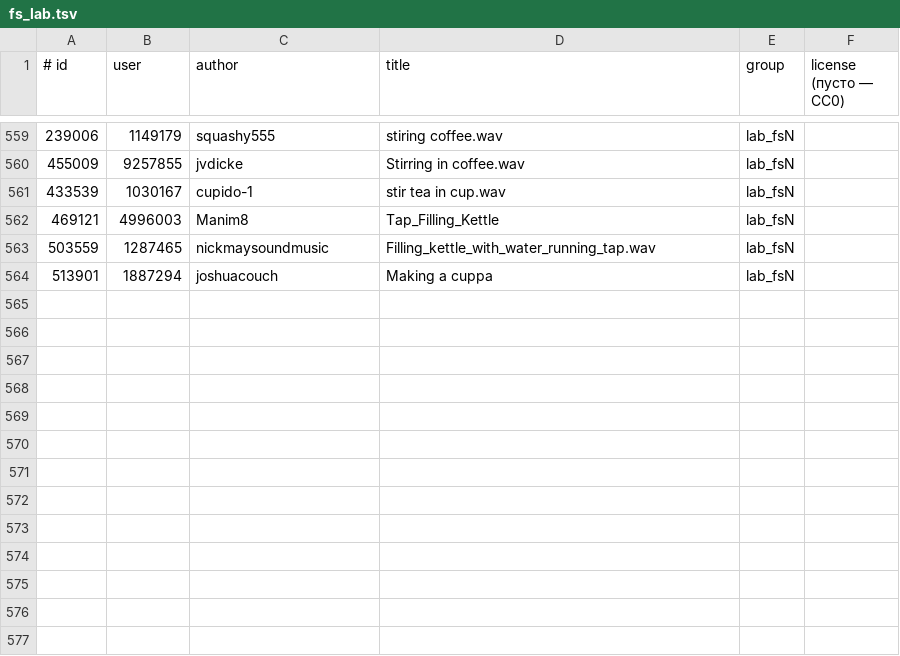
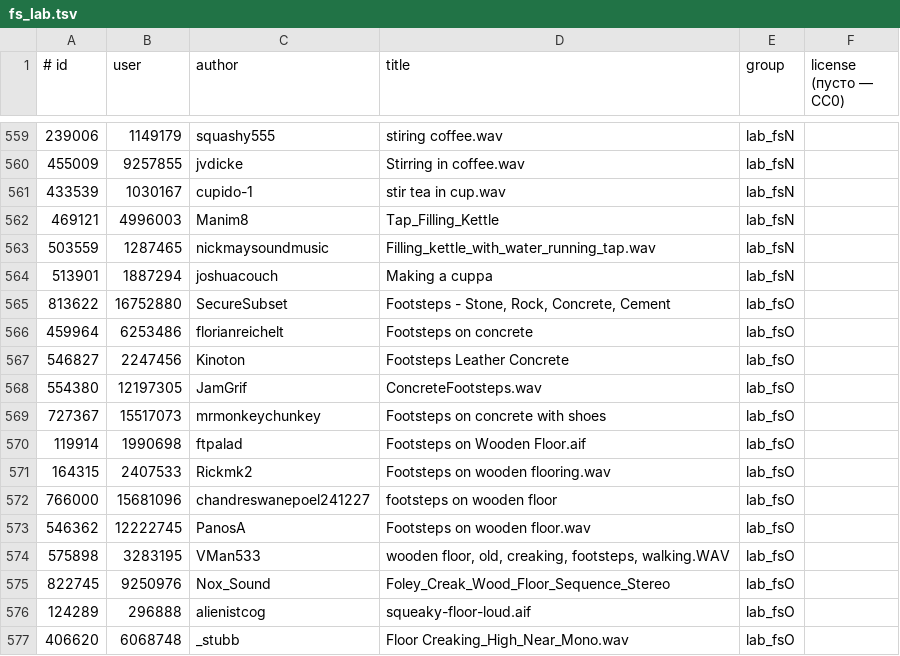
Before and after one commit to nikhaver2026-source/https-ivan-petrov.github.io-grani-mirov-, a TSV file: tools/sfx-fetch/fs_lab.tsv, drawn as a sheet; only a part is shown, gaps mark what is left out; the diff names each change by its address in the sheet, - before the commit and + after, or states it on an @@ line.

```diff
--- a/tools/sfx-fetch/fs_lab.tsv
+++ b/tools/sfx-fetch/fs_lab.tsv
+row 565: 813622 | 16752880 | SecureSubset | Footsteps - Stone, Rock, Concrete, Cement | lab_fsO
+row 566: 459964 | 6253486 | florianreichelt | Footsteps on concrete | lab_fsO
+row 567: 546827 | 2247456 | Kinoton | Footsteps Leather Concrete | lab_fsO
+row 568: 554380 | 12197305 | JamGrif | ConcreteFootsteps.wav | lab_fsO
+row 569: 727367 | 15517073 | mrmonkeychunkey | Footsteps on concrete with shoes | lab_fsO
+row 570: 119914 | 1990698 | ftpalad | Footsteps on Wooden Floor.aif | lab_fsO
+row 571: 164315 | 2407533 | Rickmk2 | Footsteps on wooden flooring.wav | lab_fsO
+row 572: 766000 | 15681096 | chandreswanepoel241227 | footsteps on wooden floor | lab_fsO
+row 573: 546362 | 12222745 | PanosA | Footsteps on wooden floor.wav | lab_fsO
+row 574: 575898 | 3283195 | VMan533 | wooden floor, old, creaking, footsteps, walking.WAV | lab_fsO
+row 575: 822745 | 9250976 | Nox_Sound | Foley_Creak_Wood_Floor_Sequence_Stereo | lab_fsO
+row 576: 124289 | 296888 | alienistcog | squeaky-floor-loud.aif | lab_fsO
+row 577: 406620 | 6068748 | _stubb | Floor Creaking_High_Near_Mono.wav | lab_fsO
```
Also changed, not shown: 3 other files.
